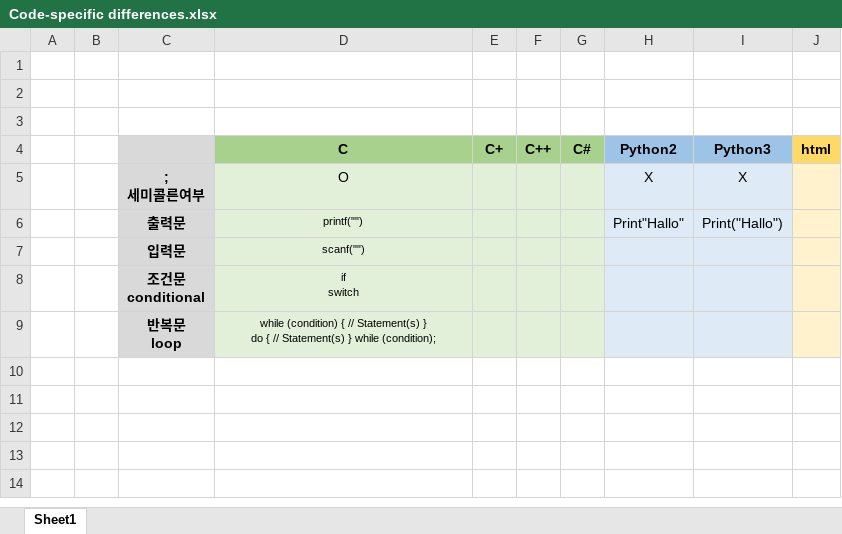
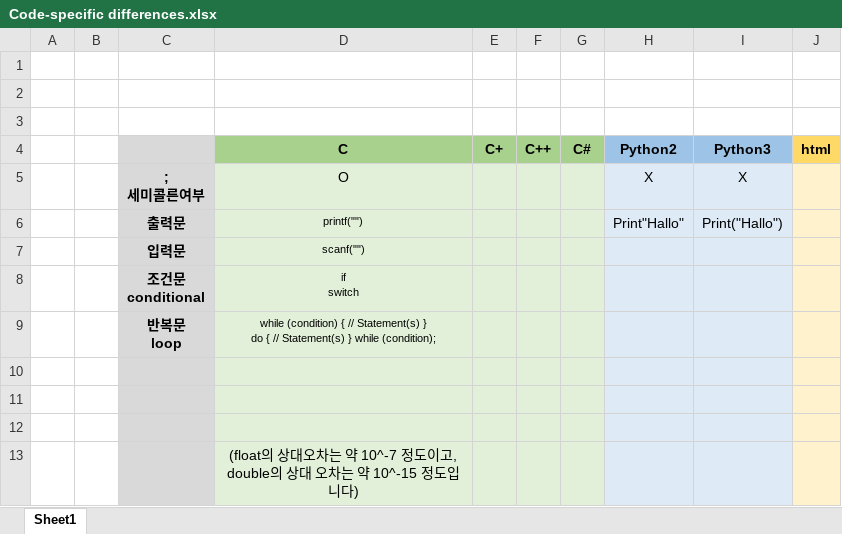
Before and after one commit to Sehoon1207/study, an Excel workbook: Code-specific differences.xlsx, sheet Sheet1, drawn as a sheet; values as stored, in another font and other column widths than the file's, no borders; the diff names each change by its address in the sheet, - before the commit and + after, or states it on an @@ line.

Commit message:
Update Code-specific differences.xlsx

```diff
--- a/Code-specific differences.xlsx (sheet Sheet1)
+++ b/Code-specific differences.xlsx (sheet Sheet1)
+row 10: (empty)
+row 11: (empty)
+row 12: (empty)
+row 13:  |  |  | (float의 상대오차는 약 10^-7 정도이고, double의 상대 오차는 약 10^-15 정도입니다)
```
